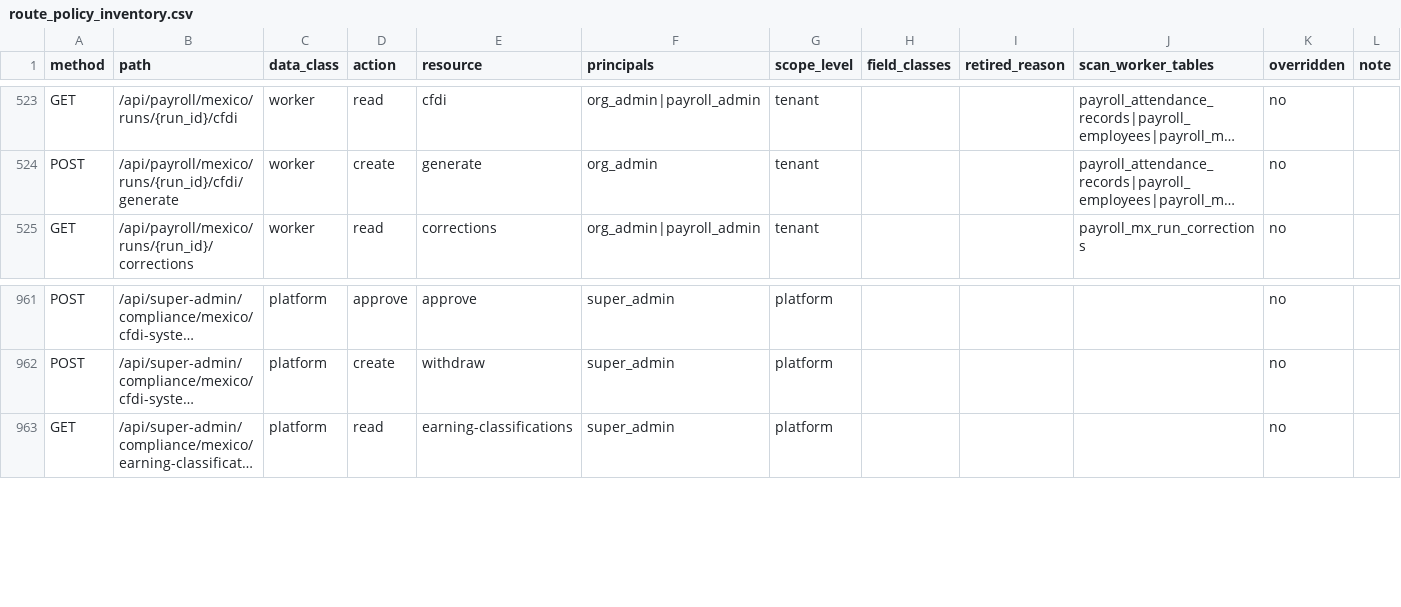
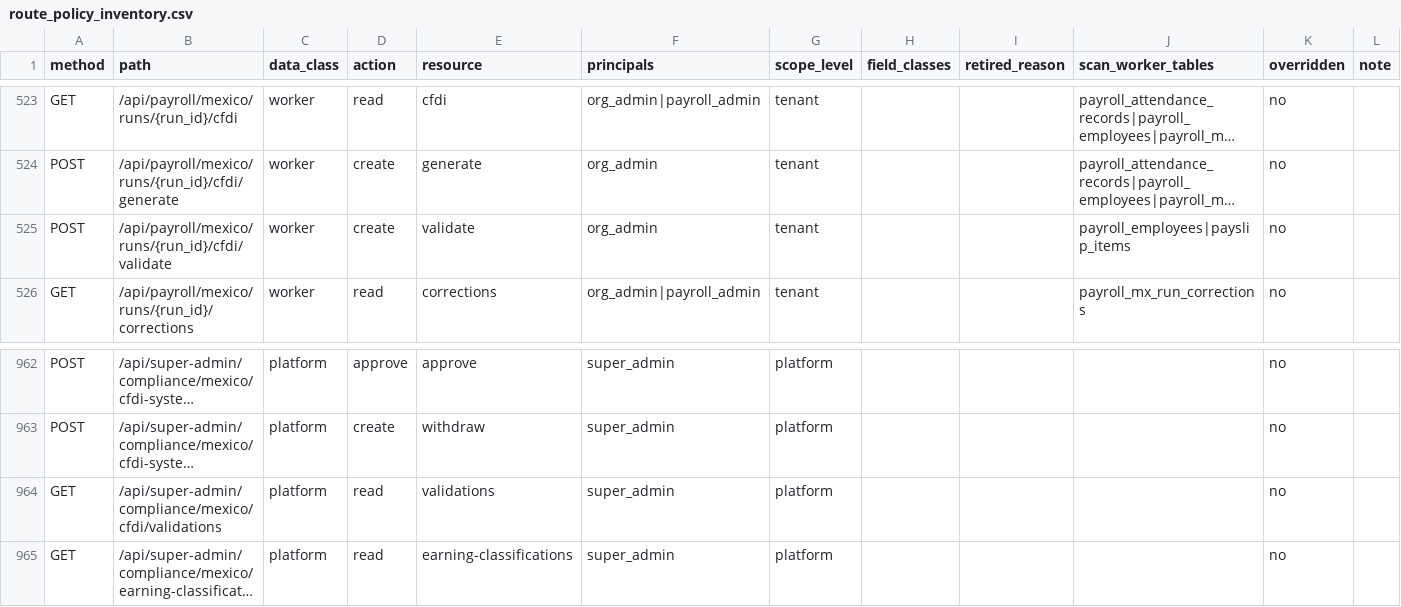
Before and after one commit to ZoikoGroup/zoiko-payroll-platform, a CSV file: docs/privacy/route_policy_inventory.csv, drawn as a sheet; only a part is shown, gaps mark what is left out; long unchanged cells end in …; the diff names each change by its address in the sheet, - before the commit and + after, or states it on an @@ line.

```diff
--- a/docs/privacy/route_policy_inventory.csv
+++ b/docs/privacy/route_policy_inventory.csv
+row 525: POST | /api/payroll/mexico/runs/{run_id}/cfdi/validate | worker | create | validate | org_admin | tenant |  |  | payroll_employees|payslip_items | no
+row 964: GET | /api/super-admin/compliance/mexico/cfdi/validations | platform | read | validations | super_admin | platform |  |  |  | no
```
Also changed, not shown: 34 other files.
